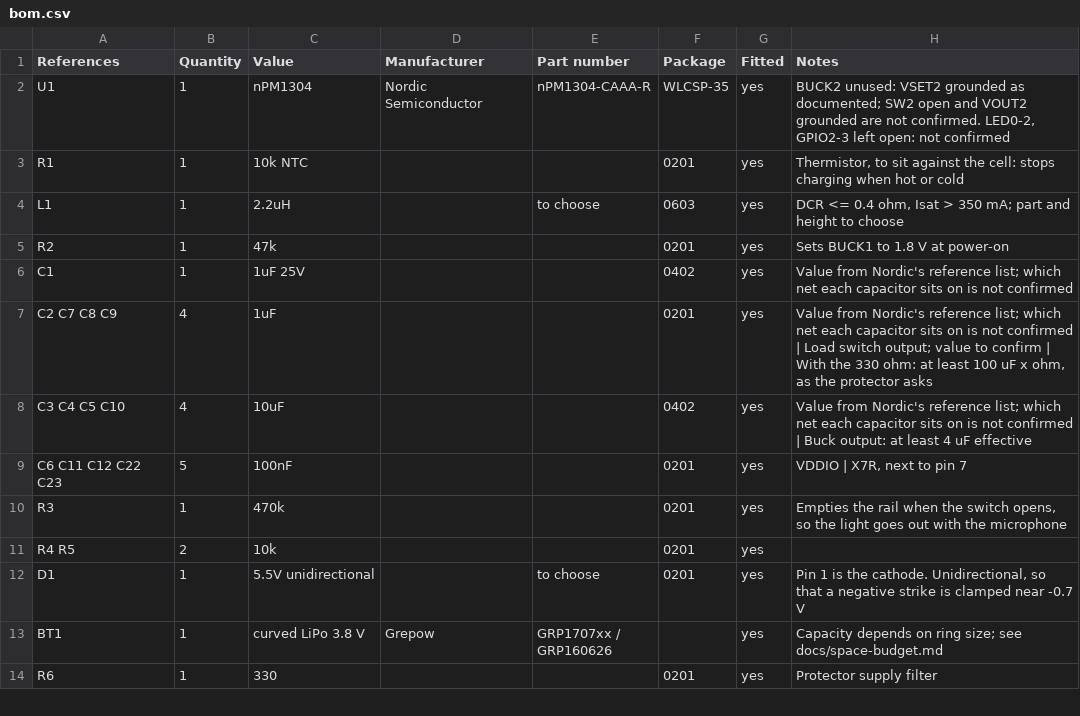
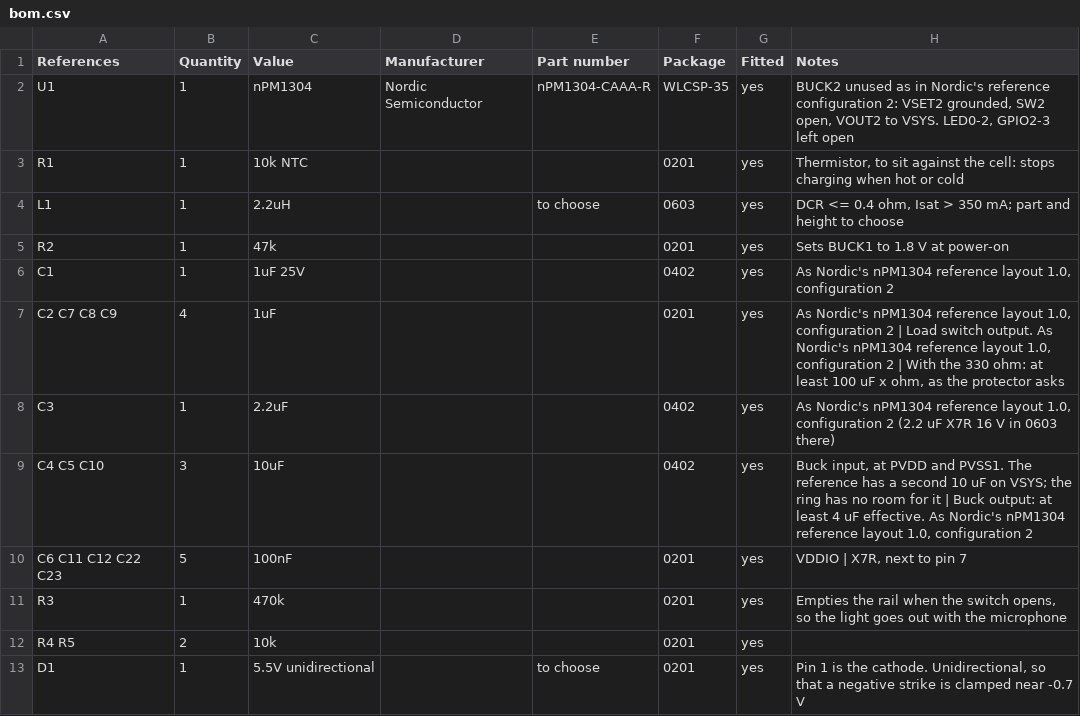
Before and after one commit to Open-Domus/manent-ring, a CSV file: electrical/out/bom.csv, drawn as a sheet; only a part is shown; the shorter side is filled out with more unchanged rows.

Commit message:
Terminate the nPM1304 as Nordic's reference layout does
The unused buck output goes to VSYS rather than ground and the cell takes 2.2 uF. VSYS keeps one 10 uF instead of the reference's two, since a second one walls in the microcontroller and the board no longer routes.

```diff
--- a/electrical/out/bom.csv
+++ b/electrical/out/bom.csv
@@ -1,3 +1,3 @@
 References,Quantity,Value,Manufacturer,Part number,Package,Fitted,Notes
-U1,1,nPM1304,Nordic Semiconductor,nPM1304-CAAA-R,WLCSP-35,yes,"BUCK2 unused: VSET2 grounded as documented; SW2 open and VOUT2 grounded are not confirmed. LED0-2, GPIO2-3 left open: not confirmed"
+U1,1,nPM1304,Nordic Semiconductor,nPM1304-CAAA-R,WLCSP-35,yes,"BUCK2 unused as in Nordic's reference configuration 2: VSET2 grounded, SW2 open, VOUT2 to VSYS. LED0-2, GPIO2-3 left open"
 R1,1,10k NTC,,,0201,yes,"Thermistor, to sit against the cell: stops charging when hot or cold"
@@ -5,5 +5,6 @@ L1,1,2.2uH,,to choose,0603,yes,"DCR <= 0.4 ohm, Isat > 350 mA; part and height t
 R2,1,47k,,,0201,yes,Sets BUCK1 to 1.8 V at power-on
-C1,1,1uF 25V,,,0402,yes,Value from Nordic's reference list; which net each capacitor sits on is not confirmed
-C2 C7 C8 C9,4,1uF,,,0201,yes,"Value from Nordic's reference list; which net each capacitor sits on is not confirmed | Load switch output; value to confirm | With the 330 ohm: at least 100 uF x ohm, as the protector asks"
-C3 C4 C5 C10,4,10uF,,,0402,yes,Value from Nordic's reference list; which net each capacitor sits on is not confirmed | Buck output: at least 4 uF effective
+C1,1,1uF 25V,,,0402,yes,"As Nordic's nPM1304 reference layout 1.0, configuration 2"
+C2 C7 C8 C9,4,1uF,,,0201,yes,"As Nordic's nPM1304 reference layout 1.0, configuration 2 | Load switch output. As Nordic's nPM1304 reference layout 1.0, configuration 2 | With the 330 ohm: at least 100 uF x ohm, as the protector asks"
+C3,1,2.2uF,,,0402,yes,"As Nordic's nPM1304 reference layout 1.0, configuration 2 (2.2 uF X7R 16 V in 0603 there)"
+C4 C5 C10,3,10uF,,,0402,yes,"Buck input, at PVDD and PVSS1. The reference has a second 10 uF on VSYS; the ring has no room for it | Buck output: at least 4 uF effective. As Nordic's nPM1304 reference layout 1.0, configuration 2"
 C6 C11 C12 C22 C23,5,100nF,,,0201,yes,"VDDIO | X7R, next to pin 7"
```
Also changed, not shown: 7 other files.
